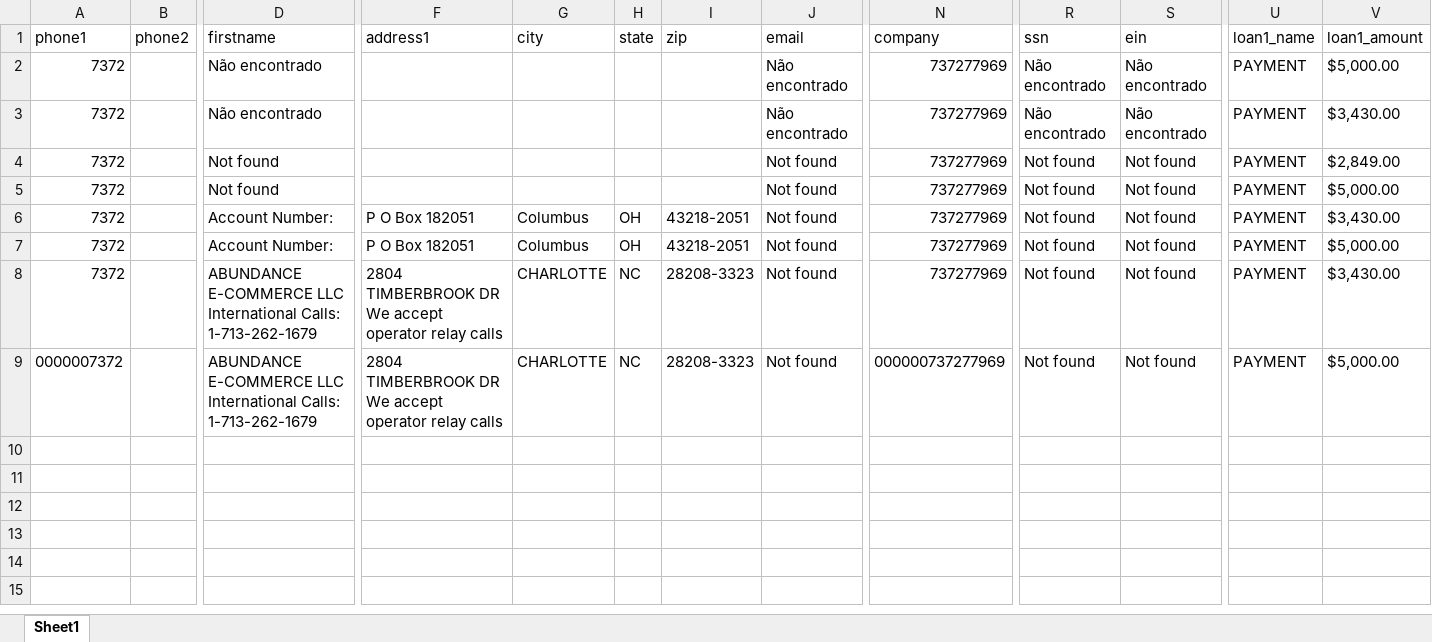
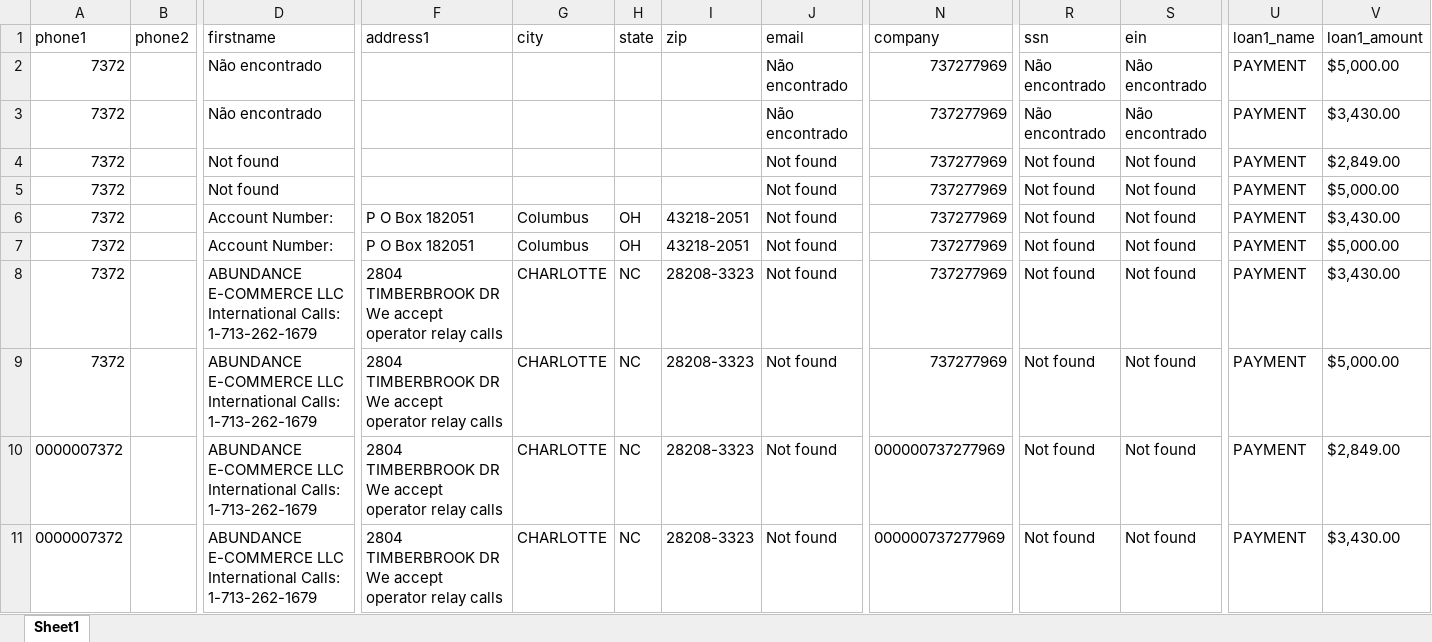
Before and after one commit to AlexSouza645/projeto_extracao_mca, an Excel workbook: MCA_Final_Report.xlsx, sheet Sheet1, drawn as a sheet; only a part is shown, gaps mark what is left out; values as stored, in another font and other column widths than the file's, no borders; rows hold the shown columns only; the diff names each change by its address in the sheet, - before the commit and + after, or states it on an @@ line.

```diff
--- a/MCA_Final_Report.xlsx (sheet Sheet1)
+++ b/MCA_Final_Report.xlsx (sheet Sheet1)
-A9 (phone1): 0000007372
+A9 (phone1): 7372
-N9 (company): 000000737277969
+N9 (company): 737277969
+row 10: 0000007372 |  | ABUNDANCE E-COMMERCE LLC International Calls: 1-713-262-1679 | 2804 TIMBERBROOK DR We accept operator relay calls | CHARLOTTE | NC | 28208-3323 | Not found | 000000737277969 | Not found | Not found | PAYMENT | $2,849.00
+row 11: 0000007372 |  | ABUNDANCE E-COMMERCE LLC International Calls: 1-713-262-1679 | 2804 TIMBERBROOK DR We accept operator relay calls | CHARLOTTE | NC | 28208-3323 | Not found | 000000737277969 | Not found | Not found | PAYMENT | $3,430.00
```
Also changed, not shown: 4 other files.
